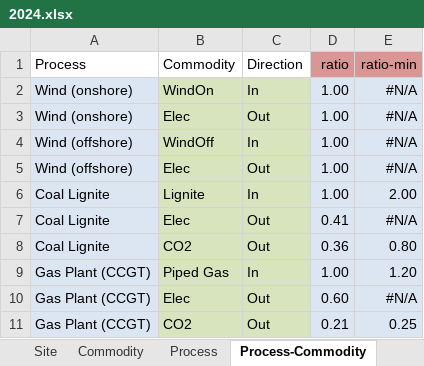
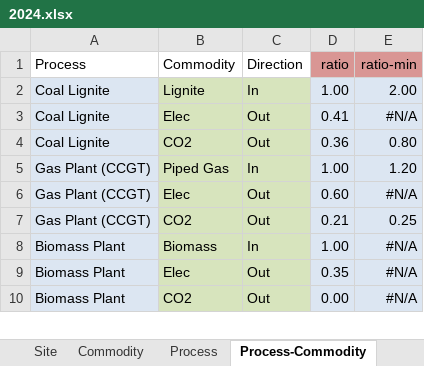
Before and after one commit to oitzingermaximilian/urbs-extension, an Excel workbook: Input/urbs_intertemporal_2050/2024.xlsx, sheet Process-Commodity, drawn as a sheet; only a part is shown; the shorter side is filled out with more unchanged rows; values as stored, in another font and other column widths than the file's, no borders; conditional formats not drawn; the diff names each change by its address in the sheet, - before the commit and + after, or states it on an @@ line.

Commit message:
deleted offshore and onshore from urbs classic inputs

```diff
--- a/Input/urbs_intertemporal_2050/2024.xlsx (sheet Process-Commodity)
+++ b/Input/urbs_intertemporal_2050/2024.xlsx (sheet Process-Commodity)
-row 2: Wind (onshore) | WindOn | In | 1.00 | #N/A
-row 3: Wind (onshore) | Elec | Out | 1.00 | #N/A
-row 4: Wind (offshore) | WindOff | In | 1.00 | #N/A
-row 5: Wind (offshore) | Elec | Out | 1.00 | #N/A
```
Also changed, not shown: sheet Process, sheet Commodity, sheet SupIm, Input/urbs_intertemporal_2050/2025.xlsx, Input/urbs_intertemporal_2050/2029.xlsx, 25 other files.
